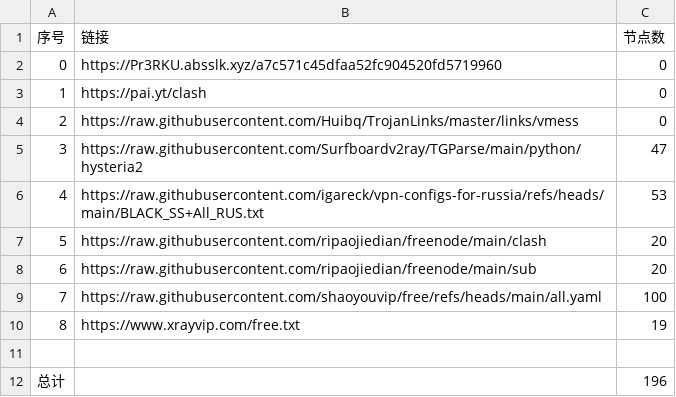
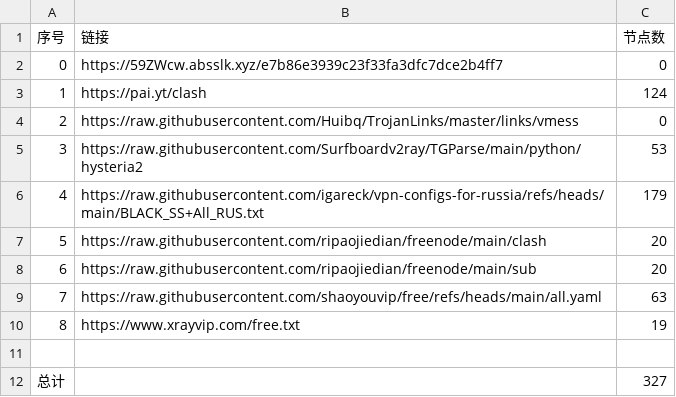
Before and after one commit to ya980/glasspanelfree, a CSV file: list_result.csv, drawn as a sheet.

```diff
--- a/list_result.csv
+++ b/list_result.csv
@@ -1,12 +1,12 @@
 序号,链接,节点数
-0,https://Pr3RKU.absslk.xyz/a7c571c45dfaa52fc904520fd5719960,0
-1,https://pai.yt/clash,0
+0,https://59ZWcw.absslk.xyz/e7b86e3939c23f33fa3dfc7dce2b4ff7,0
+1,https://pai.yt/clash,124
 2,https://raw.githubusercontent.com/Huibq/TrojanLinks/master/links/vmess,0
-3,https://raw.githubusercontent.com/Surfboardv2ray/TGParse/main/python/hysteria2,47
-4,https://raw.githubusercontent.com/igareck/vpn-configs-for-russia/refs/heads/main/BLACK_SS+All_RUS.txt,53
+3,https://raw.githubusercontent.com/Surfboardv2ray/TGParse/main/python/hysteria2,53
+4,https://raw.githubusercontent.com/igareck/vpn-configs-for-russia/refs/heads/main/BLACK_SS+All_RUS.txt,179
 5,https://raw.githubusercontent.com/ripaojiedian/freenode/main/clash,20
 6,https://raw.githubusercontent.com/ripaojiedian/freenode/main/sub,20
-7,https://raw.githubusercontent.com/shaoyouvip/free/refs/heads/main/all.yaml,100
+7,https://raw.githubusercontent.com/shaoyouvip/free/refs/heads/main/all.yaml,63
 8,https://www.xrayvip.com/free.txt,19
 
-总计,,196
+总计,,327
```
Also changed, not shown: 31 other files.
